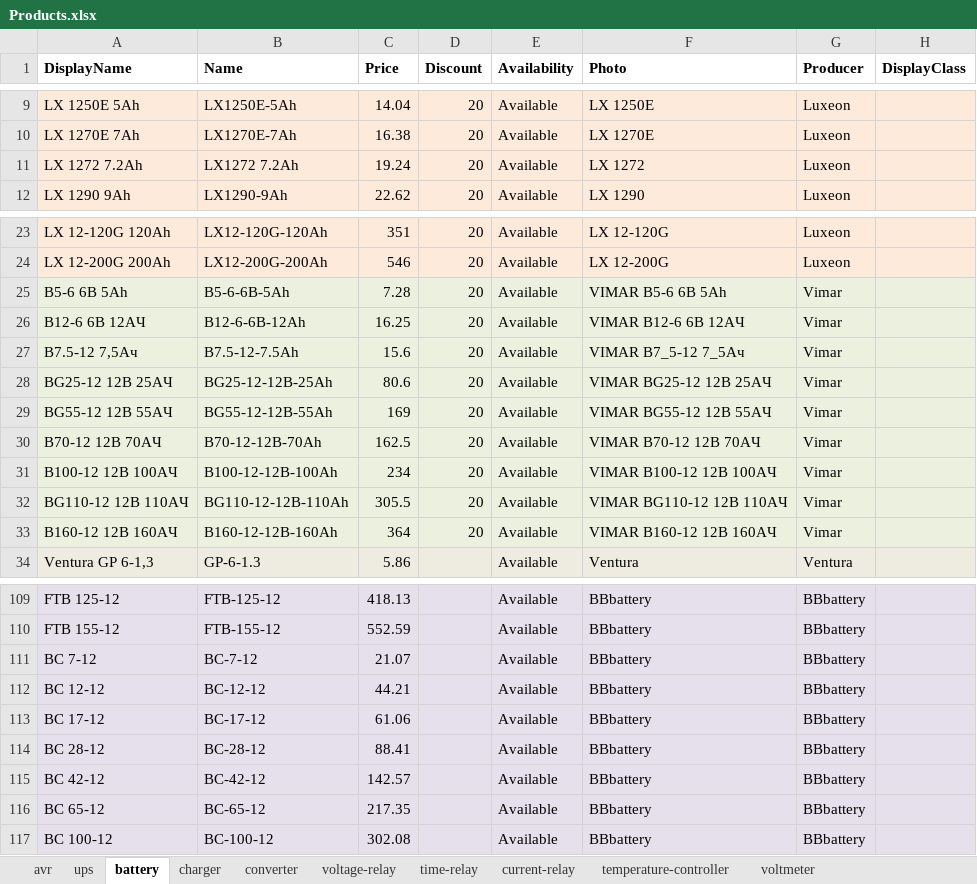
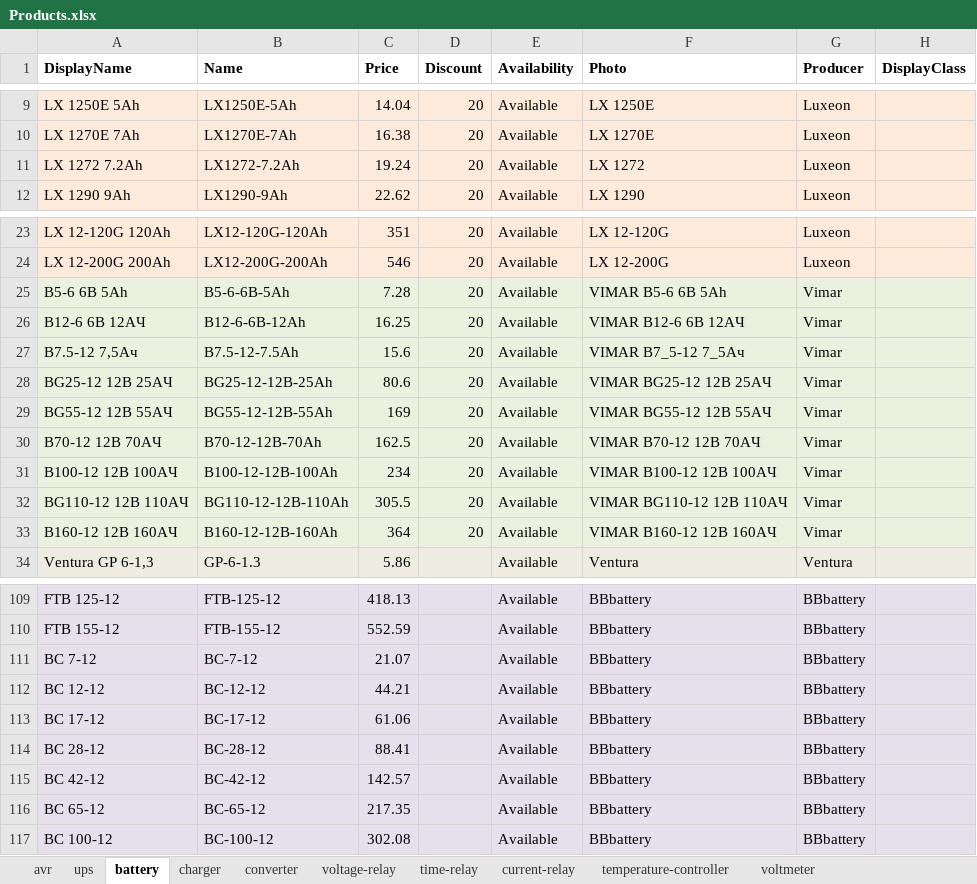
Before and after one commit to vslotylo/3e, an Excel workbook: src/WebMarket/WebMarket/App_Data/Products.xlsx, sheet battery, drawn as a sheet; only a part is shown, gaps mark what is left out; values as stored, in another font and other column widths than the file's, no borders; the diff names each change by its address in the sheet, - before the commit and + after, or states it on an @@ line.

```diff
--- a/src/WebMarket/WebMarket/App_Data/Products.xlsx (sheet battery)
+++ b/src/WebMarket/WebMarket/App_Data/Products.xlsx (sheet battery)
-B11 (Name): LX1272 7.2Ah
+B11 (Name): LX1272-7.2Ah
-B25 (Name): B5-6-6В-5Ah
+B25 (Name): B5-6-6B-5Ah
-B26 (Name): B12-6-6В-12Ah
+B26 (Name): B12-6-6B-12Ah
-B28 (Name): BG25-12-12В-25Ah
+B28 (Name): BG25-12-12B-25Ah
-B29 (Name): BG55-12-12В-55Ah
+B29 (Name): BG55-12-12B-55Ah
-B30 (Name): B70-12-12В-70Ah
+B30 (Name): B70-12-12B-70Ah
-B31 (Name): B100-12-12В-100Ah
+B31 (Name): B100-12-12B-100Ah
-B32 (Name): BG110-12-12В-110Ah
+B32 (Name): BG110-12-12B-110Ah
-B33 (Name): B160-12-12В-160Ah
+B33 (Name): B160-12-12B-160Ah
-B111 (Name): BС-7-12
+B111 (Name): BC-7-12
-B112 (Name): BС-12-12
+B112 (Name): BC-12-12
-B113 (Name): BС-17-12
+B113 (Name): BC-17-12
-B114 (Name): BС-28-12
+B114 (Name): BC-28-12
-B115 (Name): BС-42-12
+B115 (Name): BC-42-12
-B116 (Name): BС-65-12
+B116 (Name): BC-65-12
-B117 (Name): BС-100-12
+B117 (Name): BC-100-12
```
Also changed, not shown: sheet avr, sheet ups, 8 other files.
